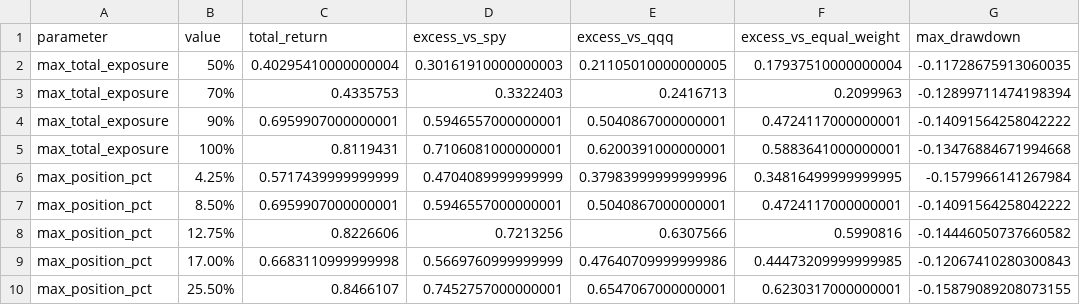
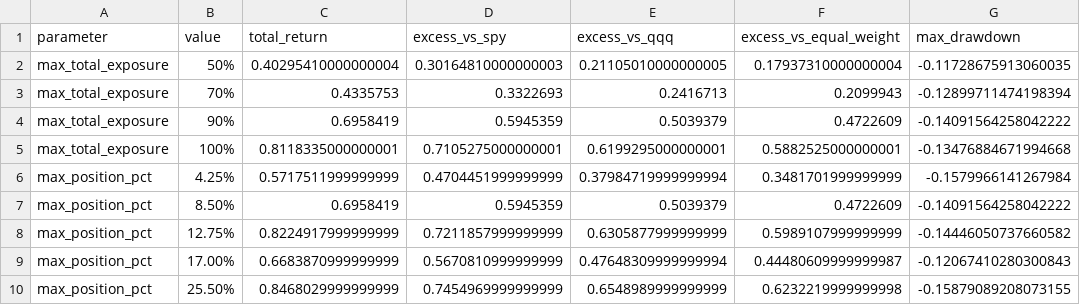
Before and after one commit to c98jyjv9by-a11y/AI-Paper-Trader, a CSV file: backtests/scenario_model_v4_2026-06-16_sensitivity.csv, drawn as a sheet; only a part is shown; the diff covers the shown part only; the diff names each change by its address in the sheet, - before the commit and + after, or states it on an @@ line.

```diff
--- a/backtests/scenario_model_v4_2026-06-16_sensitivity.csv
+++ b/backtests/scenario_model_v4_2026-06-16_sensitivity.csv
-D2 (excess_vs_spy): 0.30161910000000003
+D2 (excess_vs_spy): 0.30164810000000003
-F2 (excess_vs_equal_weight): 0.17937510000000004
+F2 (excess_vs_equal_weight): 0.17937310000000004
-D3 (excess_vs_spy): 0.3322403
+D3 (excess_vs_spy): 0.3322693
-F3 (excess_vs_equal_weight): 0.2099963
+F3 (excess_vs_equal_weight): 0.2099943
-C4 (total_return): 0.6959907000000001
+C4 (total_return): 0.6958419
-D4 (excess_vs_spy): 0.5946557000000001
+D4 (excess_vs_spy): 0.5945359
-E4 (excess_vs_qqq): 0.5040867000000001
+E4 (excess_vs_qqq): 0.5039379
-F4 (excess_vs_equal_weight): 0.4724117000000001
+F4 (excess_vs_equal_weight): 0.4722609
-C5 (total_return): 0.8119431
+C5 (total_return): 0.8118335000000001
-D5 (excess_vs_spy): 0.7106081000000001
+D5 (excess_vs_spy): 0.7105275000000001
-E5 (excess_vs_qqq): 0.6200391000000001
+E5 (excess_vs_qqq): 0.6199295000000001
-F5 (excess_vs_equal_weight): 0.5883641000000001
+F5 (excess_vs_equal_weight): 0.5882525000000001
-C6 (total_return): 0.5717439999999999
+C6 (total_return): 0.5717511999999999
-D6 (excess_vs_spy): 0.4704089999999999
+D6 (excess_vs_spy): 0.4704451999999999
-E6 (excess_vs_qqq): 0.37983999999999996
+E6 (excess_vs_qqq): 0.37984719999999994
-F6 (excess_vs_equal_weight): 0.34816499999999995
+F6 (excess_vs_equal_weight): 0.3481701999999999
-C7 (total_return): 0.6959907000000001
+C7 (total_return): 0.6958419
-D7 (excess_vs_spy): 0.5946557000000001
+D7 (excess_vs_spy): 0.5945359
-E7 (excess_vs_qqq): 0.5040867000000001
+E7 (excess_vs_qqq): 0.5039379
-F7 (excess_vs_equal_weight): 0.4724117000000001
+F7 (excess_vs_equal_weight): 0.4722609
-C8 (total_return): 0.8226606
+C8 (total_return): 0.8224917999999999
-D8 (excess_vs_spy): 0.7213256
+D8 (excess_vs_spy): 0.7211857999999999
-E8 (excess_vs_qqq): 0.6307566
+E8 (excess_vs_qqq): 0.6305877999999999
-F8 (excess_vs_equal_weight): 0.5990816
+F8 (excess_vs_equal_weight): 0.5989107999999999
-C9 (total_return): 0.6683110999999998
+C9 (total_return): 0.6683870999999999
-D9 (excess_vs_spy): 0.5669760999999999
+D9 (excess_vs_spy): 0.5670810999999999
-E9 (excess_vs_qqq): 0.47640709999999986
+E9 (excess_vs_qqq): 0.47648309999999994
-F9 (excess_vs_equal_weight): 0.44473209999999985
+F9 (excess_vs_equal_weight): 0.44480609999999987
-C10 (total_return): 0.8466107
+C10 (total_return): 0.8468029999999999
-D10 (excess_vs_spy): 0.7452757000000001
+D10 (excess_vs_spy): 0.7454969999999999
-E10 (excess_vs_qqq): 0.6547067000000001
+E10 (excess_vs_qqq): 0.6548989999999999
-F10 (excess_vs_equal_weight): 0.6230317000000001
+F10 (excess_vs_equal_weight): 0.6232219999999998
```
Also changed, not shown: 165 edited cells elsewhere in this file, backtests/rankings_model_v4_2026-06-16.csv, backtests/scenario_model_v4_2026-06-16_diagnostics.csv, 24 other files.
